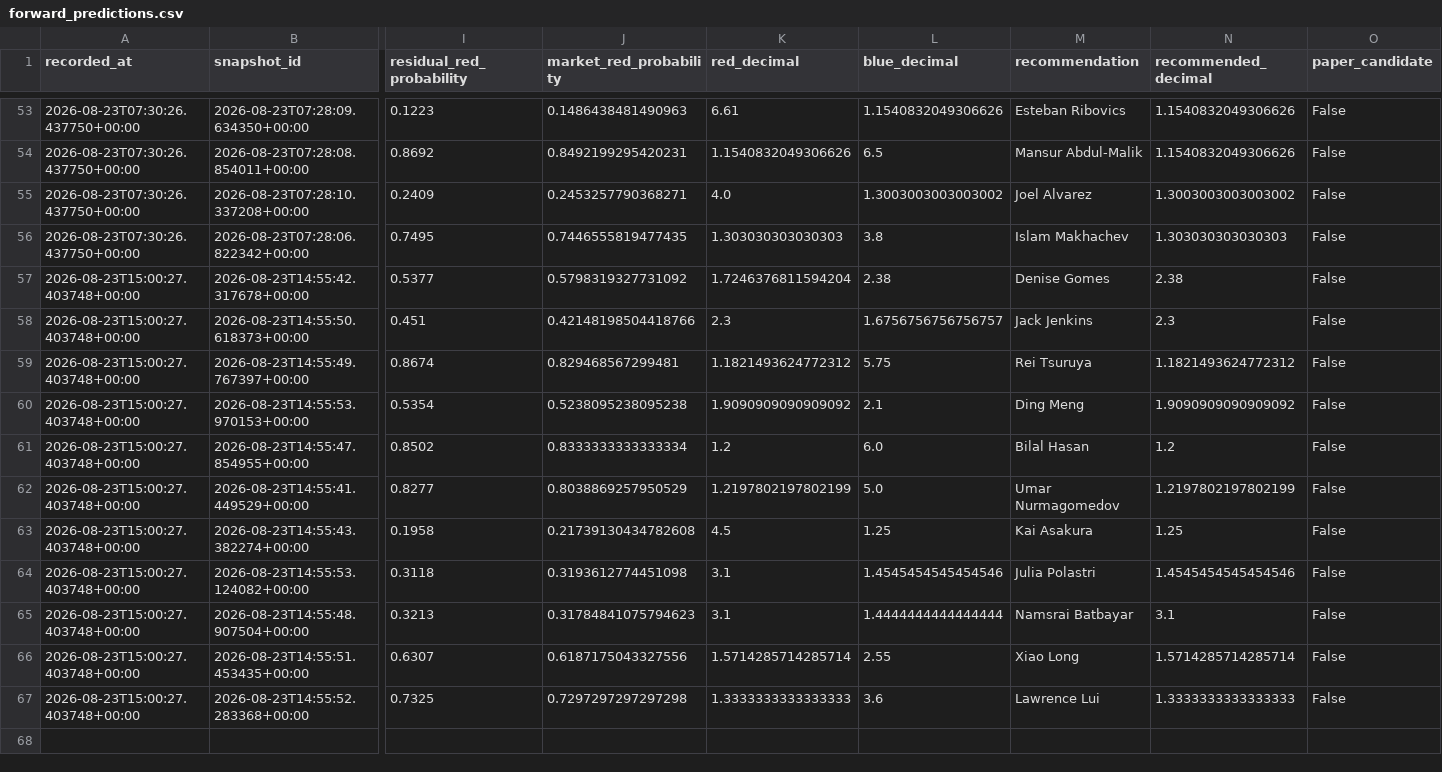
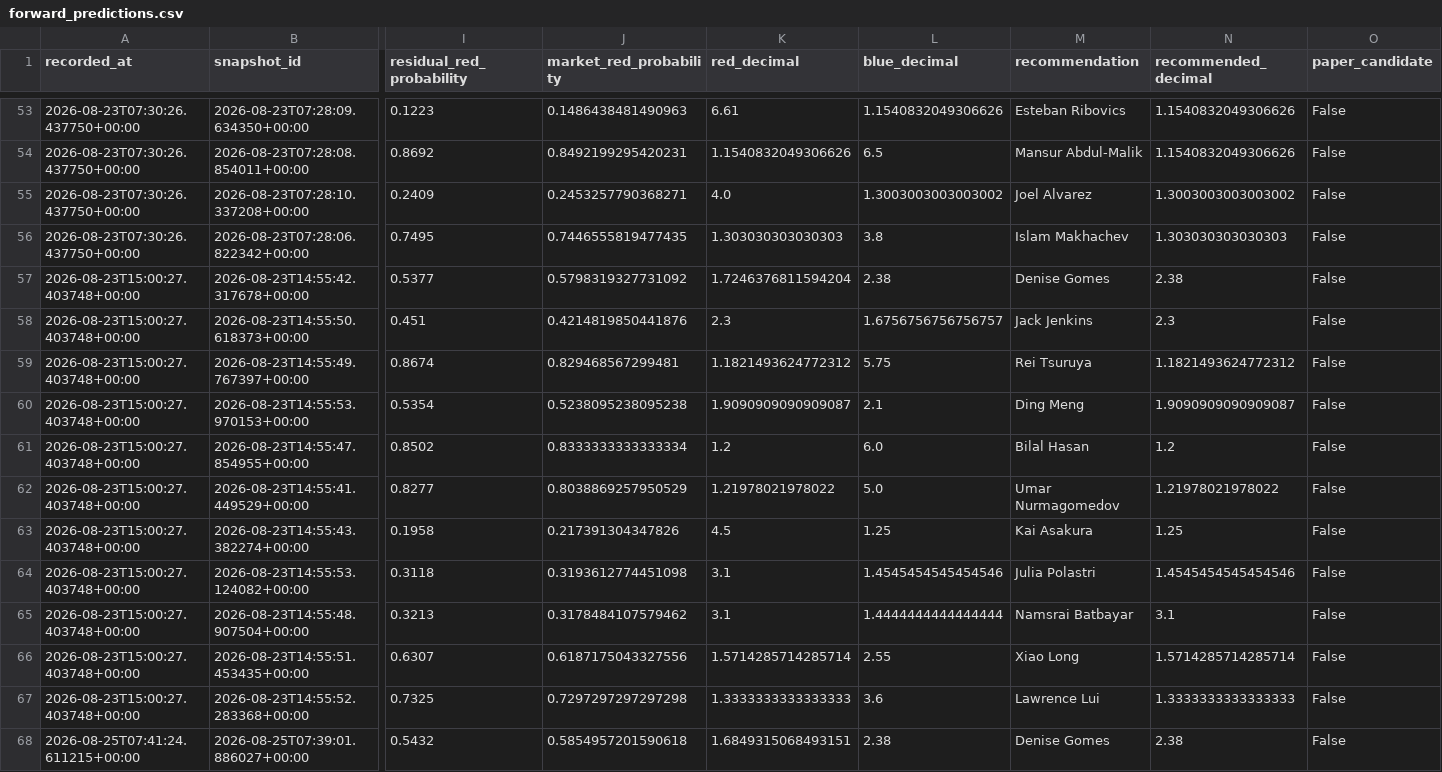
Before and after one commit to P-AEL/Better, a CSV file: data/forward_predictions.csv, drawn as a sheet; only a part is shown, gaps mark what is left out; rows hold the shown columns only; the diff covers the shown part only; the diff names each change by its address in the sheet, - before the commit and + after, or states it on an @@ line.

```diff
--- a/data/forward_predictions.csv
+++ b/data/forward_predictions.csv
-J58 (market_red_probability): 0.42148198504418766
+J58 (market_red_probability): 0.4214819850441876
-K60 (red_decimal): 1.9090909090909092
+K60 (red_decimal): 1.9090909090909087
-N60 (recommended_decimal): 1.9090909090909092
+N60 (recommended_decimal): 1.9090909090909087
-K62 (red_decimal): 1.2197802197802199
+K62 (red_decimal): 1.21978021978022
-N62 (recommended_decimal): 1.2197802197802199
+N62 (recommended_decimal): 1.21978021978022
-J63 (market_red_probability): 0.21739130434782608
+J63 (market_red_probability): 0.217391304347826
-J65 (market_red_probability): 0.31784841075794623
+J65 (market_red_probability): 0.3178484107579462
+row 68: 2026-08-25T07:41:24.611215+00:00 | 2026-08-25T07:39:01.886027+00:00 | 0.5432 | 0.5854957201590618 | 1.6849315068493151 | 2.38 | Denise Gomes | 2.38 | False
```
Also changed, not shown: 10 added rows elsewhere in this file, data/scraped_data/ufc_events.csv, data/scraped_data/ufc_fight_odds_history.csv, 5 other files.
